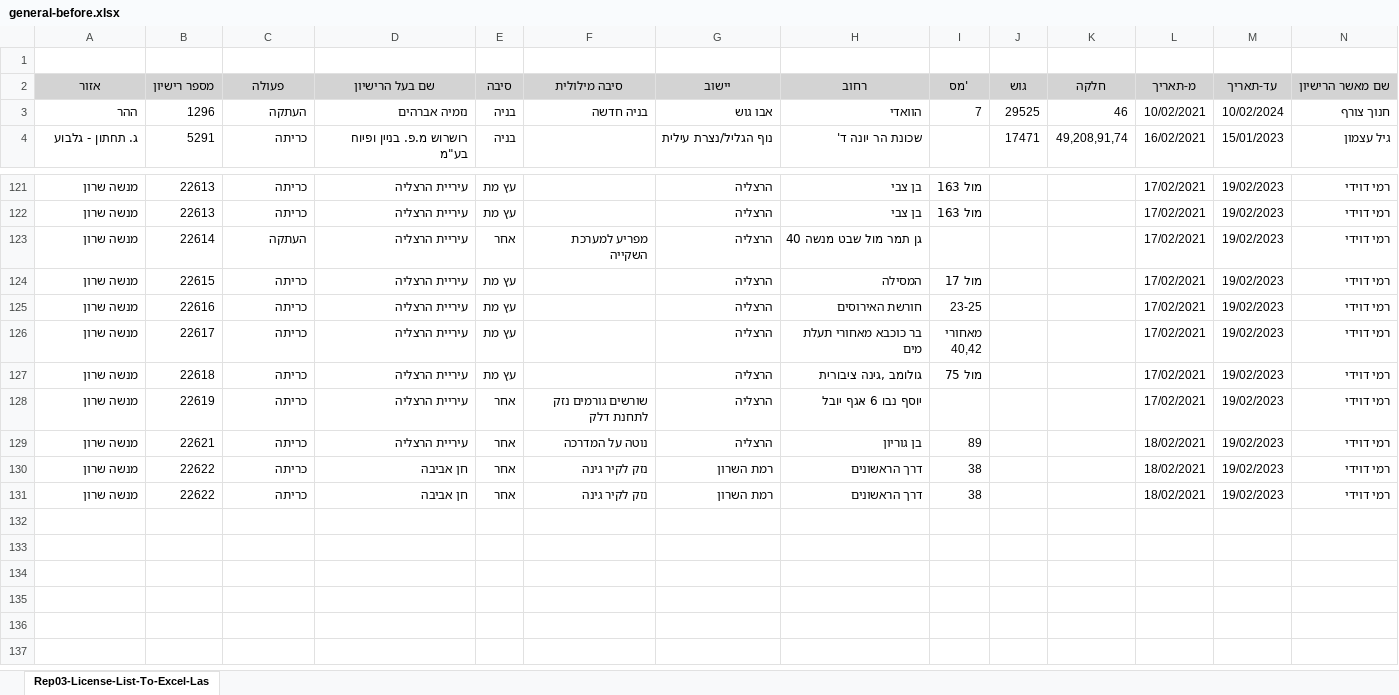
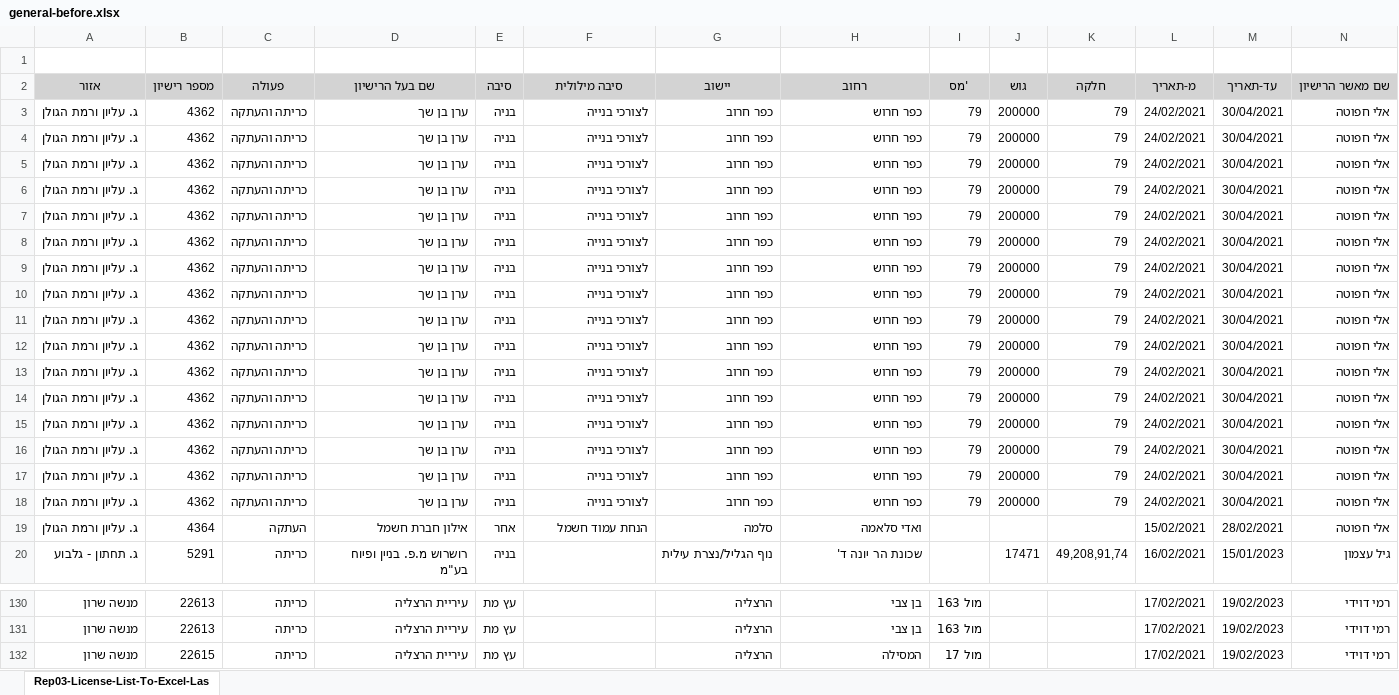
Before and after one commit to hasadna/israel_tree_removal_permits_raw, an Excel workbook: general-before.xlsx, sheet Rep03-License-List-To-Excel-Las, drawn as a sheet; only a part is shown, gaps mark what is left out; the shorter side is filled out with more unchanged rows; values as stored, in another font and other column widths than the file's, no borders; removed rows and columns are numbered as before the commit, all else as after; rows hold the shown columns only; the diff covers the shown part only; the diff names each change by its address in the sheet, - before the commit and + after, or states it on an @@ line.

```diff
--- a/general-before.xlsx (sheet Rep03-License-List-To-Excel-Las)
+++ b/general-before.xlsx (sheet Rep03-License-List-To-Excel-Las)
-row 3: ההר | 1296 | העתקה | נזמיה אברהים | בניה | בניה חדשה | אבו גוש | הוואדי | 7 | 29525 | 46 | 10/02/2021 | 10/02/2024 | חנוך צורף
+row 3: ג. עליון ורמת הגולן | 4362 | כריתה והעתקה | ערן בן שך | בניה | לצורכי בנייה | כפר חרוב | כפר חרוש | 79 | 200000 | 79 | 24/02/2021 | 30/04/2021 | אלי חפוטה
+row 4: ג. עליון ורמת הגולן | 4362 | כריתה והעתקה | ערן בן שך | בניה | לצורכי בנייה | כפר חרוב | כפר חרוש | 79 | 200000 | 79 | 24/02/2021 | 30/04/2021 | אלי חפוטה
+row 5: ג. עליון ורמת הגולן | 4362 | כריתה והעתקה | ערן בן שך | בניה | לצורכי בנייה | כפר חרוב | כפר חרוש | 79 | 200000 | 79 | 24/02/2021 | 30/04/2021 | אלי חפוטה
+row 6: ג. עליון ורמת הגולן | 4362 | כריתה והעתקה | ערן בן שך | בניה | לצורכי בנייה | כפר חרוב | כפר חרוש | 79 | 200000 | 79 | 24/02/2021 | 30/04/2021 | אלי חפוטה
+row 7: ג. עליון ורמת הגולן | 4362 | כריתה והעתקה | ערן בן שך | בניה | לצורכי בנייה | כפר חרוב | כפר חרוש | 79 | 200000 | 79 | 24/02/2021 | 30/04/2021 | אלי חפוטה
+row 8: ג. עליון ורמת הגולן | 4362 | כריתה והעתקה | ערן בן שך | בניה | לצורכי בנייה | כפר חרוב | כפר חרוש | 79 | 200000 | 79 | 24/02/2021 | 30/04/2021 | אלי חפוטה
+row 9: ג. עליון ורמת הגולן | 4362 | כריתה והעתקה | ערן בן שך | בניה | לצורכי בנייה | כפר חרוב | כפר חרוש | 79 | 200000 | 79 | 24/02/2021 | 30/04/2021 | אלי חפוטה
+row 10: ג. עליון ורמת הגולן | 4362 | כריתה והעתקה | ערן בן שך | בניה | לצורכי בנייה | כפר חרוב | כפר חרוש | 79 | 200000 | 79 | 24/02/2021 | 30/04/2021 | אלי חפוטה
+row 11: ג. עליון ורמת הגולן | 4362 | כריתה והעתקה | ערן בן שך | בניה | לצורכי בנייה | כפר חרוב | כפר חרוש | 79 | 200000 | 79 | 24/02/2021 | 30/04/2021 | אלי חפוטה
+row 12: ג. עליון ורמת הגולן | 4362 | כריתה והעתקה | ערן בן שך | בניה | לצורכי בנייה | כפר חרוב | כפר חרוש | 79 | 200000 | 79 | 24/02/2021 | 30/04/2021 | אלי חפוטה
+row 13: ג. עליון ורמת הגולן | 4362 | כריתה והעתקה | ערן בן שך | בניה | לצורכי בנייה | כפר חרוב | כפר חרוש | 79 | 200000 | 79 | 24/02/2021 | 30/04/2021 | אלי חפוטה
+row 14: ג. עליון ורמת הגולן | 4362 | כריתה והעתקה | ערן בן שך | בניה | לצורכי בנייה | כפר חרוב | כפר חרוש | 79 | 200000 | 79 | 24/02/2021 | 30/04/2021 | אלי חפוטה
+row 15: ג. עליון ורמת הגולן | 4362 | כריתה והעתקה | ערן בן שך | בניה | לצורכי בנייה | כפר חרוב | כפר חרוש | 79 | 200000 | 79 | 24/02/2021 | 30/04/2021 | אלי חפוטה
+row 16: ג. עליון ורמת הגולן | 4362 | כריתה והעתקה | ערן בן שך | בניה | לצורכי בנייה | כפר חרוב | כפר חרוש | 79 | 200000 | 79 | 24/02/2021 | 30/04/2021 | אלי חפוטה
+row 17: ג. עליון ורמת הגולן | 4362 | כריתה והעתקה | ערן בן שך | בניה | לצורכי בנייה | כפר חרוב | כפר חרוש | 79 | 200000 | 79 | 24/02/2021 | 30/04/2021 | אלי חפוטה
+row 18: ג. עליון ורמת הגולן | 4362 | כריתה והעתקה | ערן בן שך | בניה | לצורכי בנייה | כפר חרוב | כפר חרוש | 79 | 200000 | 79 | 24/02/2021 | 30/04/2021 | אלי חפוטה
+row 19: ג. עליון ורמת הגולן | 4364 | העתקה | אילון חברת חשמל | אחר | הנחת עמוד חשמל | סלמה | ואדי סלאמה |  |  |  | 15/02/2021 | 28/02/2021 | אלי חפוטה
-row 123: מנשה שרון | 22614 | העתקה | עיריית הרצליה | אחר | מפריע למערכת השקייה | הרצליה | גן תמר מול שבט מנשה 40 |  |  |  | 17/02/2021 | 19/02/2023 | רמי דוידי
```
Also changed, not shown: 25 added rows and 28 removed rows elsewhere in this sheet, chashmal-after.xlsx, chashmal-before.xlsx, 15 other files.
